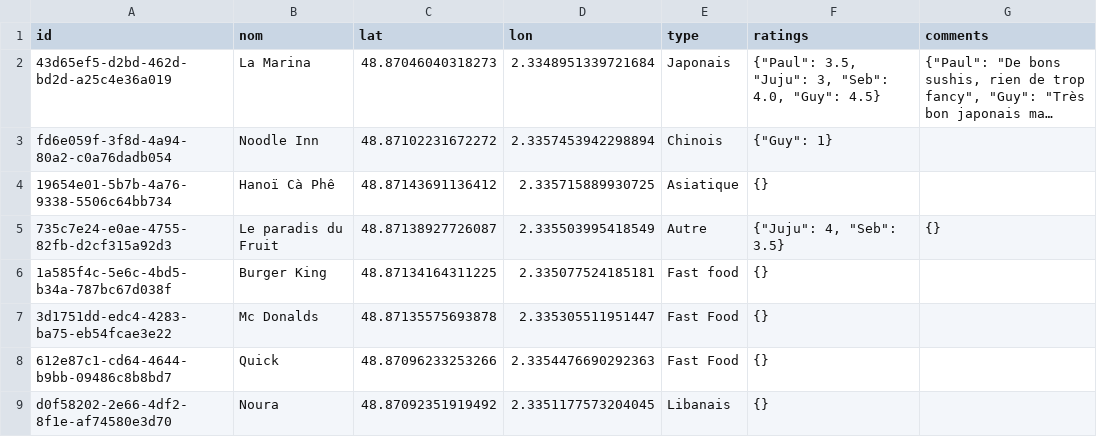
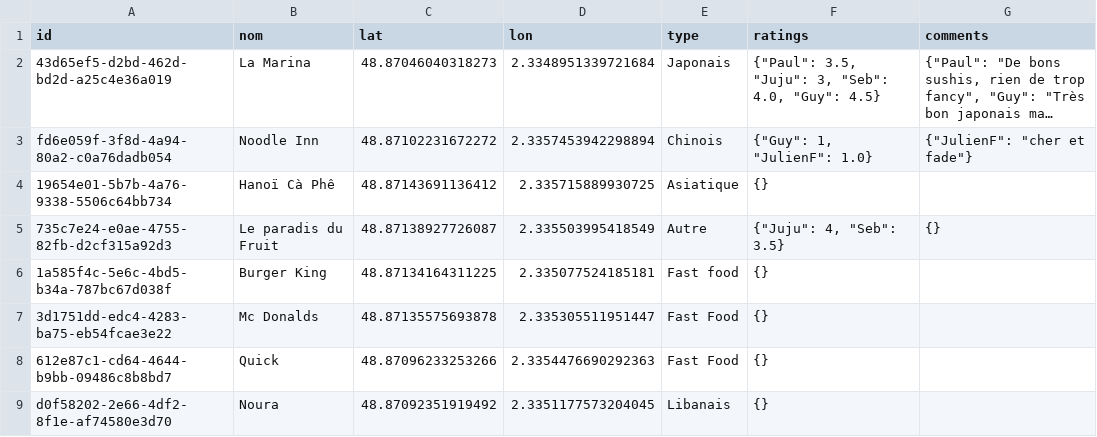
Before and after one commit to Xuoner/cartedejeuners, a CSV file: restaurants.csv, drawn as a sheet; only a part is shown; long unchanged cells end in …; the diff names each change by its address in the sheet, - before the commit and + after, or states it on an @@ line.

Commit message:
Note/commentaire ajouté pour Noodle Inn

```diff
--- a/restaurants.csv
+++ b/restaurants.csv
-F3 (ratings): {"Guy": 1}
+F3 (ratings): {"Guy": 1, "JulienF": 1.0}
-G3 (comments): (empty)
+G3 (comments): {"JulienF": "cher et fade"}
```
